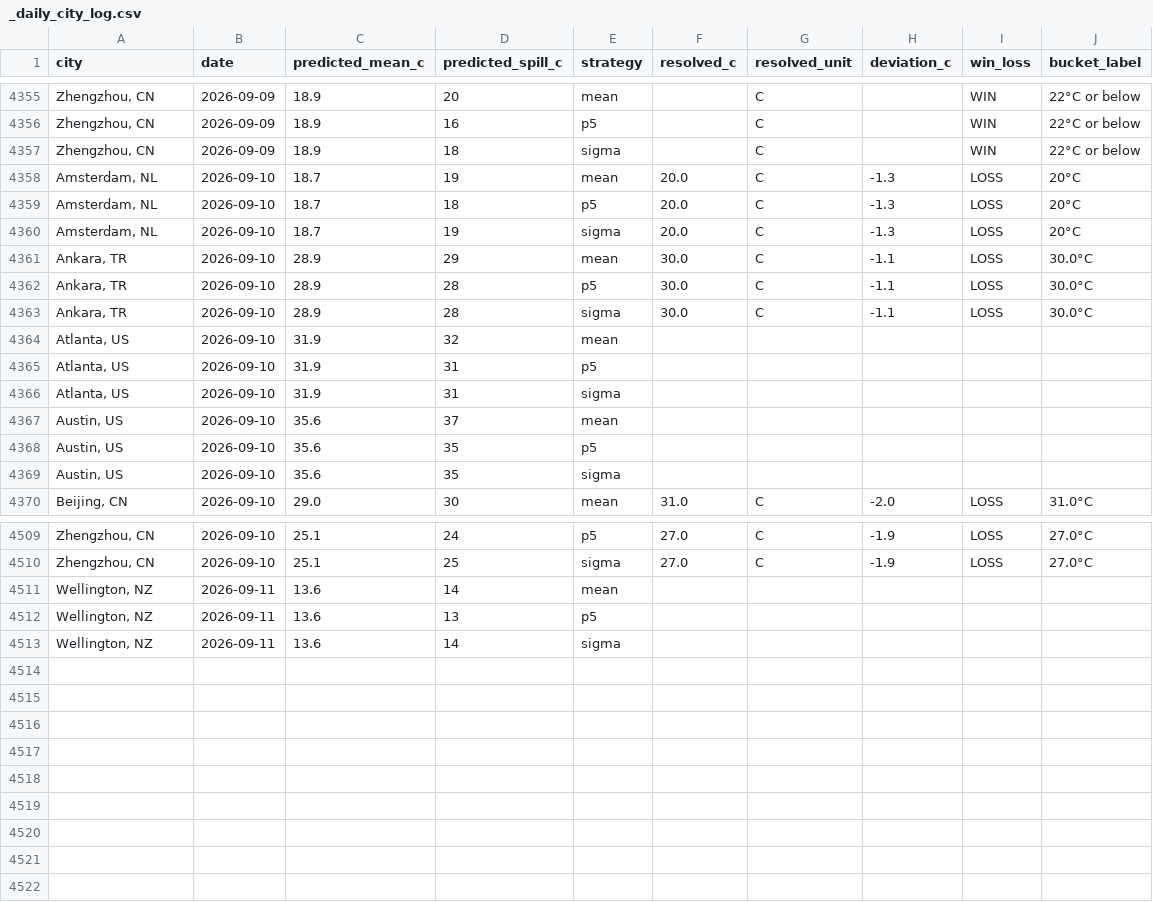
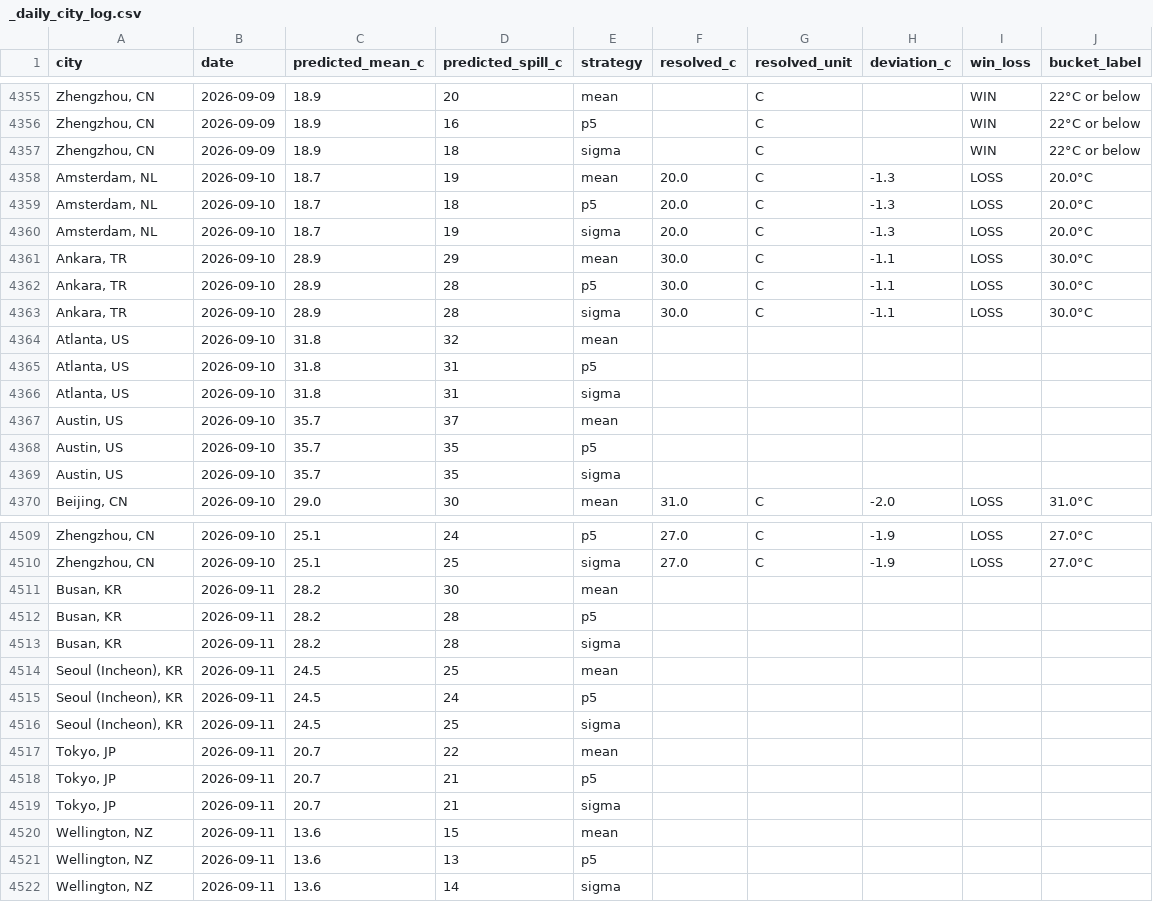
Before and after one commit to mgaaserud90-creator/weather-monitor, a CSV file: _daily_city_log.csv, drawn as a sheet; only a part is shown, gaps mark what is left out; the diff covers the shown part only.

```diff
--- a/_daily_city_log.csv
+++ b/_daily_city_log.csv
@@ -4357,5 +4357,5 @@ city,date,predicted_mean_c,predicted_spill_c,strategy,resolved_c,resolved_unit,d
 "Zhengzhou, CN",2026-09-09,18.9,18,sigma,,C,,WIN,22°C or below
-"Amsterdam, NL",2026-09-10,18.7,19,mean,20.0,C,-1.3,LOSS,20°C
-"Amsterdam, NL",2026-09-10,18.7,18,p5,20.0,C,-1.3,LOSS,20°C
-"Amsterdam, NL",2026-09-10,18.7,19,sigma,20.0,C,-1.3,LOSS,20°C
+"Amsterdam, NL",2026-09-10,18.7,19,mean,20.0,C,-1.3,LOSS,20.0°C
+"Amsterdam, NL",2026-09-10,18.7,18,p5,20.0,C,-1.3,LOSS,20.0°C
+"Amsterdam, NL",2026-09-10,18.7,19,sigma,20.0,C,-1.3,LOSS,20.0°C
 "Ankara, TR",2026-09-10,28.9,29,mean,30.0,C,-1.1,LOSS,30.0°C
@@ -4363,8 +4363,8 @@ city,date,predicted_mean_c,predicted_spill_c,strategy,resolved_c,resolved_unit,d
 "Ankara, TR",2026-09-10,28.9,28,sigma,30.0,C,-1.1,LOSS,30.0°C
-"Atlanta, US",2026-09-10,31.9,32,mean,,,,,
-"Atlanta, US",2026-09-10,31.9,31,p5,,,,,
-"Atlanta, US",2026-09-10,31.9,31,sigma,,,,,
-"Austin, US",2026-09-10,35.6,37,mean,,,,,
-"Austin, US",2026-09-10,35.6,35,p5,,,,,
-"Austin, US",2026-09-10,35.6,35,sigma,,,,,
+"Atlanta, US",2026-09-10,31.8,32,mean,,,,,
+"Atlanta, US",2026-09-10,31.8,31,p5,,,,,
+"Atlanta, US",2026-09-10,31.8,31,sigma,,,,,
+"Austin, US",2026-09-10,35.7,37,mean,,,,,
+"Austin, US",2026-09-10,35.7,35,p5,,,,,
+"Austin, US",2026-09-10,35.7,35,sigma,,,,,
 "Beijing, CN",2026-09-10,29.0,30,mean,31.0,C,-2.0,LOSS,31.0°C
@@ -4510,3 +4510,12 @@ city,date,predicted_mean_c,predicted_spill_c,strategy,resolved_c,resolved_unit,d
 "Zhengzhou, CN",2026-09-10,25.1,25,sigma,27.0,C,-1.9,LOSS,27.0°C
-"Wellington, NZ",2026-09-11,13.6,14,mean,,,,,
+"Busan, KR",2026-09-11,28.2,30,mean,,,,,
+"Busan, KR",2026-09-11,28.2,28,p5,,,,,
+"Busan, KR",2026-09-11,28.2,28,sigma,,,,,
+"Seoul (Incheon), KR",2026-09-11,24.5,25,mean,,,,,
+"Seoul (Incheon), KR",2026-09-11,24.5,24,p5,,,,,
+"Seoul (Incheon), KR",2026-09-11,24.5,25,sigma,,,,,
+"Tokyo, JP",2026-09-11,20.7,22,mean,,,,,
+"Tokyo, JP",2026-09-11,20.7,21,p5,,,,,
+"Tokyo, JP",2026-09-11,20.7,21,sigma,,,,,
+"Wellington, NZ",2026-09-11,13.6,15,mean,,,,,
 "Wellington, NZ",2026-09-11,13.6,13,p5,,,,,
```
Also changed, not shown: 102 edited cells elsewhere in this file, _city_error_diagnostics.csv, 17 other files.
